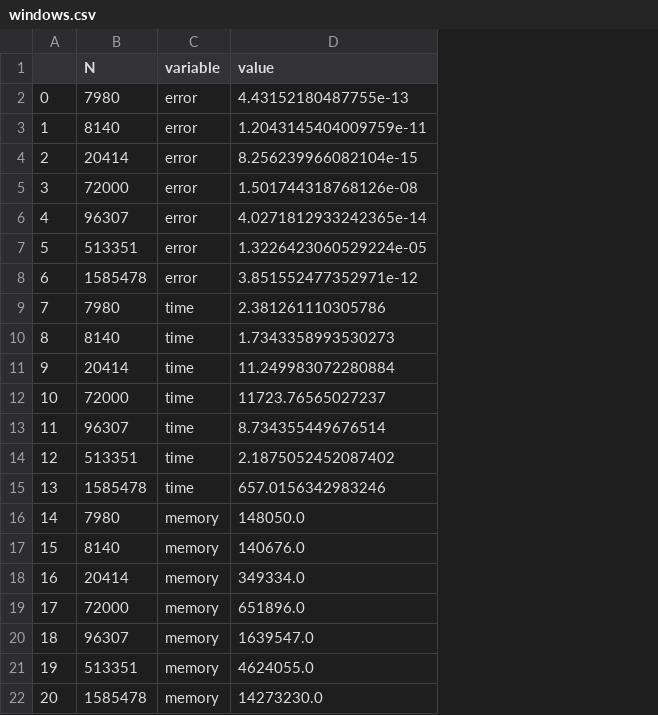
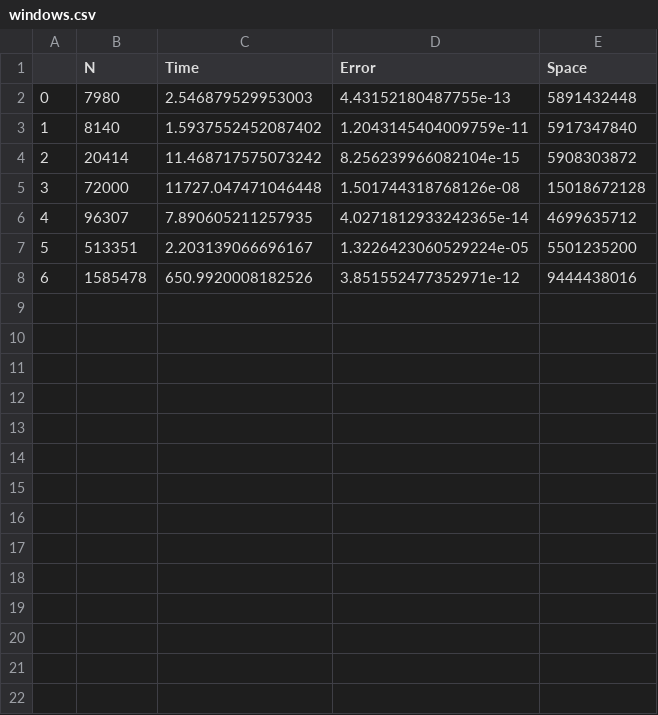
Before and after one commit to saiteki-kai/direct-methods, a CSV file: python/output/windows.csv, drawn as a sheet; removed rows and columns are numbered as before the commit, all else as after; the diff names each change by its address in the sheet, - before the commit and + after, or states it on an @@ line.

Commit message:
fix current_os detection and add windows results

```diff
--- a/python/output/windows.csv
+++ b/python/output/windows.csv
-column C (variable), rows 2-8: all error
+column C (Time), rows 2-8: 2.546879529953003 | 1.5937552452087402 | 11.468717575073242 | 11727.047471046448 | 7.890605211257935 | 2.203139066696167 | 650.9920008182526
+column E (Space), rows 2-8: 5891432448 | 5917347840 | 5908303872 | 15018672128 | 4699635712 | 5501235200 | 9444438016
-D1: value
+D1: Error
-row 9: 7 | 7980 | time | 2.381261110305786
-row 10: 8 | 8140 | time | 1.7343358993530273
-row 11: 9 | 20414 | time | 11.249983072280884
-row 12: 10 | 72000 | time | 11723.76565027237
-row 13: 11 | 96307 | time | 8.734355449676514
-row 14: 12 | 513351 | time | 2.1875052452087402
-row 15: 13 | 1585478 | time | 657.0156342983246
-row 16: 14 | 7980 | memory | 148050.0
-row 17: 15 | 8140 | memory | 140676.0
-row 18: 16 | 20414 | memory | 349334.0
-row 19: 17 | 72000 | memory | 651896.0
-row 20: 18 | 96307 | memory | 1639547.0
-row 21: 19 | 513351 | memory | 4624055.0
-row 22: 20 | 1585478 | memory | 14273230.0
```
Also changed, not shown: 1 other file.
